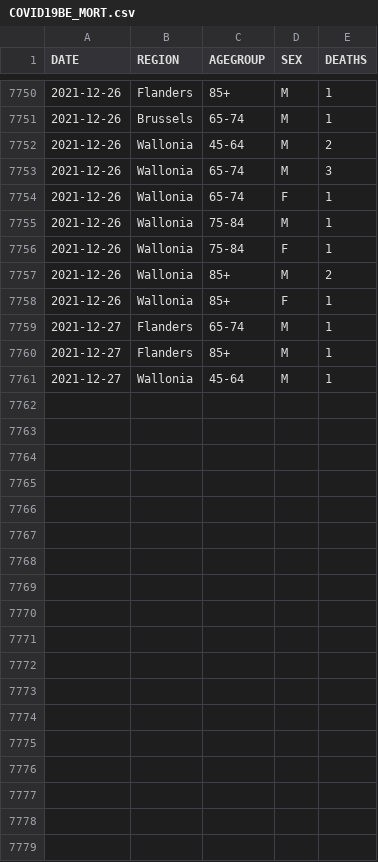
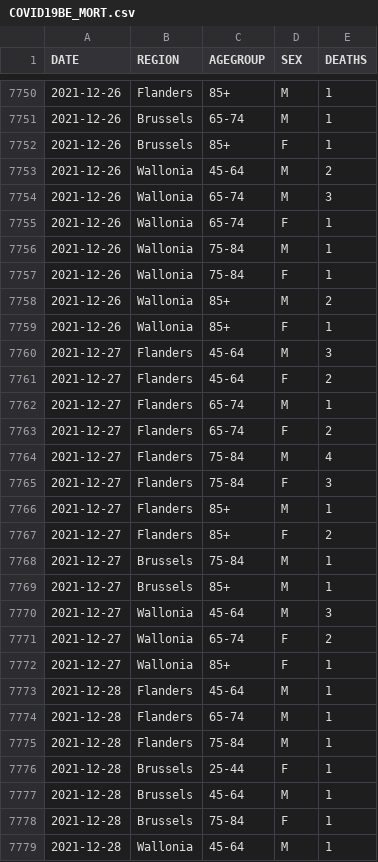
Before and after one commit to pdebuyl/coronavirus_notebooks, a CSV file: data/COVID19BE_MORT.csv, drawn as a sheet; only a part is shown, gaps mark what is left out; the diff covers the shown part only.

Commit message:
update data

```diff
--- a/data/COVID19BE_MORT.csv
+++ b/data/COVID19BE_MORT.csv
@@ -7751,2 +7751,3 @@
 "2021-12-26","Brussels","65-74","M",1
+"2021-12-26","Brussels","85+","F",1
 "2021-12-26","Wallonia","45-64","M",2
@@ -7758,4 +7759,21 @@
 "2021-12-26","Wallonia","85+","F",1
+"2021-12-27","Flanders","45-64","M",3
+"2021-12-27","Flanders","45-64","F",2
 "2021-12-27","Flanders","65-74","M",1
+"2021-12-27","Flanders","65-74","F",2
+"2021-12-27","Flanders","75-84","M",4
+"2021-12-27","Flanders","75-84","F",3
 "2021-12-27","Flanders","85+","M",1
-"2021-12-27","Wallonia","45-64","M",1
+"2021-12-27","Flanders","85+","F",2
+"2021-12-27","Brussels","75-84","M",1
+"2021-12-27","Brussels","85+","M",1
+"2021-12-27","Wallonia","45-64","M",3
+"2021-12-27","Wallonia","65-74","F",2
+"2021-12-27","Wallonia","85+","F",1
+"2021-12-28","Flanders","45-64","M",1
+"2021-12-28","Flanders","65-74","M",1
+"2021-12-28","Flanders","75-84","M",1
+"2021-12-28","Brussels","25-44","F",1
+"2021-12-28","Brussels","45-64","M",1
+"2021-12-28","Brussels","75-84","F",1
+"2021-12-28","Wallonia","45-64","M",1
```
Also changed, not shown: 1 edited cell elsewhere in this file, data/COVID19BE_HOSP.csv, data/COVID19BE_tests.csv.
